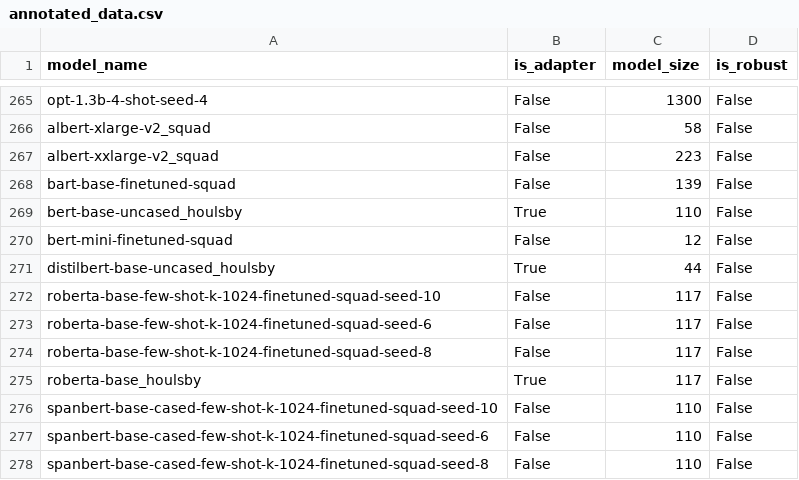
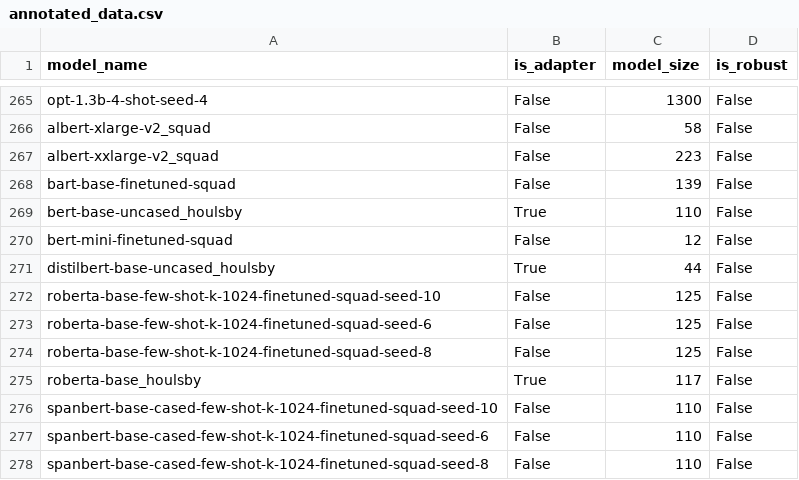
Before and after one commit to anas-awadalla/robustness-in-nlp-streamlit, a CSV file: results/annotated_data.csv, drawn as a sheet; only a part is shown, gaps mark what is left out; the diff covers the shown part only.

```diff
--- a/results/annotated_data.csv
+++ b/results/annotated_data.csv
@@ -271,5 +271,5 @@ bert-mini-finetuned-squad,False,12,False
 distilbert-base-uncased_houlsby,True,44,False
-roberta-base-few-shot-k-1024-finetuned-squad-seed-10,False,117,False
-roberta-base-few-shot-k-1024-finetuned-squad-seed-6,False,117,False
-roberta-base-few-shot-k-1024-finetuned-squad-seed-8,False,117,False
+roberta-base-few-shot-k-1024-finetuned-squad-seed-10,False,125,False
+roberta-base-few-shot-k-1024-finetuned-squad-seed-6,False,125,False
+roberta-base-few-shot-k-1024-finetuned-squad-seed-8,False,125,False
 roberta-base_houlsby,True,117,False
```
Also changed, not shown: 10 added rows and 40 edited cells elsewhere in this file, 21 other files.
